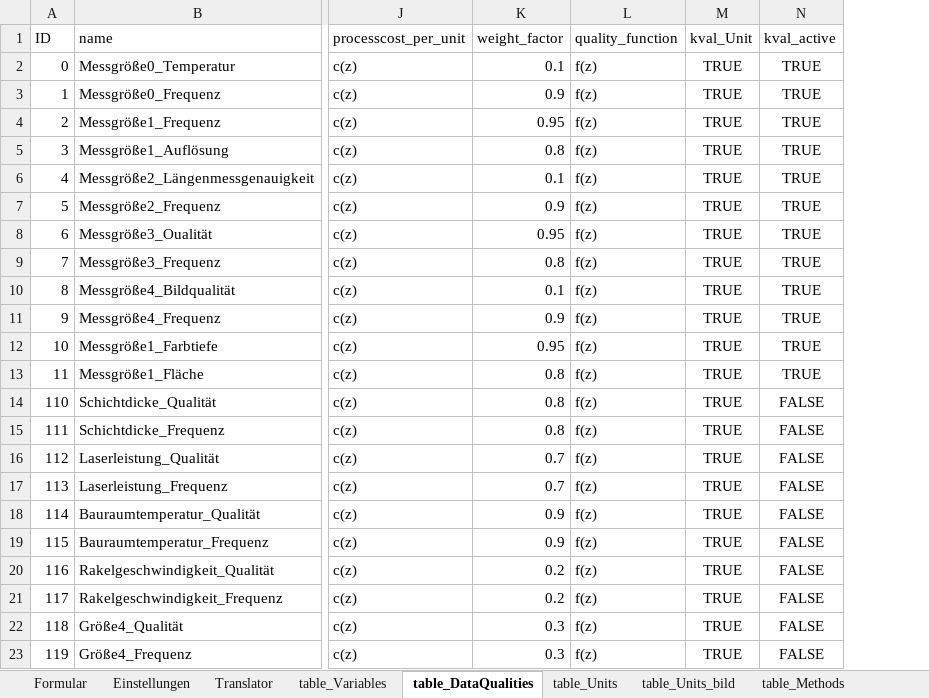
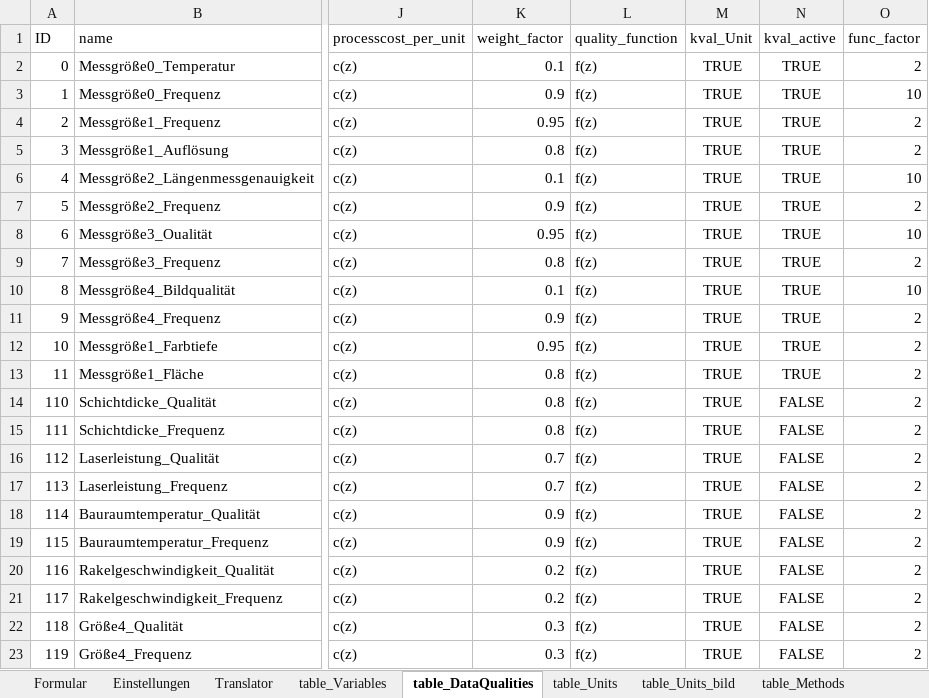
Before and after one commit to Feardrop/DQOP, an Excel workbook: database5.xlsm, sheet table_DataQualities, drawn as a sheet; only a part is shown, gaps mark what is left out; values as stored, in another font and other column widths than the file's, no borders; conditional formats and table styles not drawn; the diff names each change by its address in the sheet, - before the commit and + after, or states it on an @@ line.

Commit message:
Resolved #13 `func_factor_DQ[g]`
- new variable `func_factor_DQ[g]` introduced
- moved `func_factor_DQ` to `createModel()` keywords
- added `funct_factor` row in database.xlsm!table_DataQualities

```diff
--- a/database5.xlsm (sheet table_DataQualities)
+++ b/database5.xlsm (sheet table_DataQualities)
+column O (func_factor), rows 2-23: 2 | 10 | 2 | 2 | 10 | 2 | 10 | 2 | 10 | 2 | 2 | 2 | 2 | 2 | 2 | 2 | 2 | 2 | 2 | 2 | 2 | 2
```
Also changed, not shown: 2 other files.
